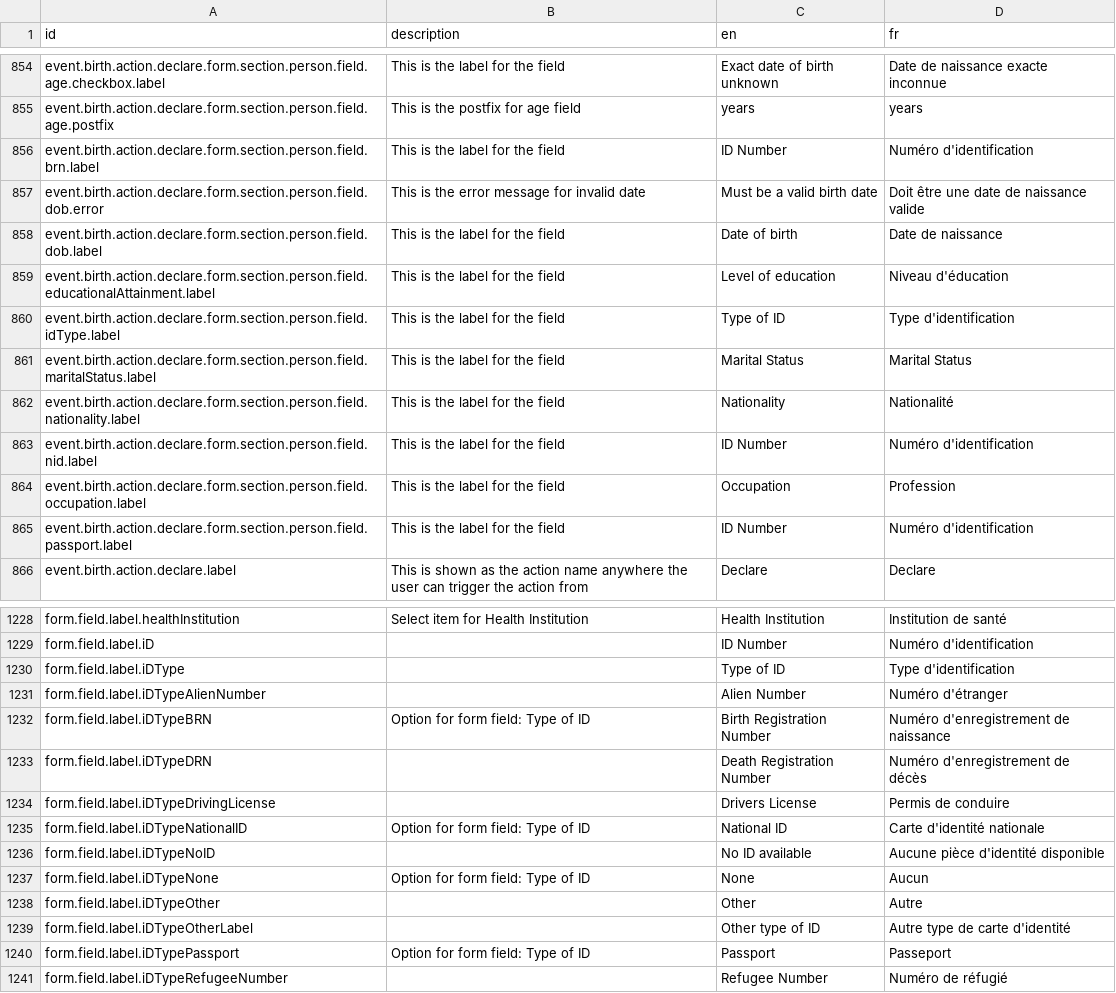
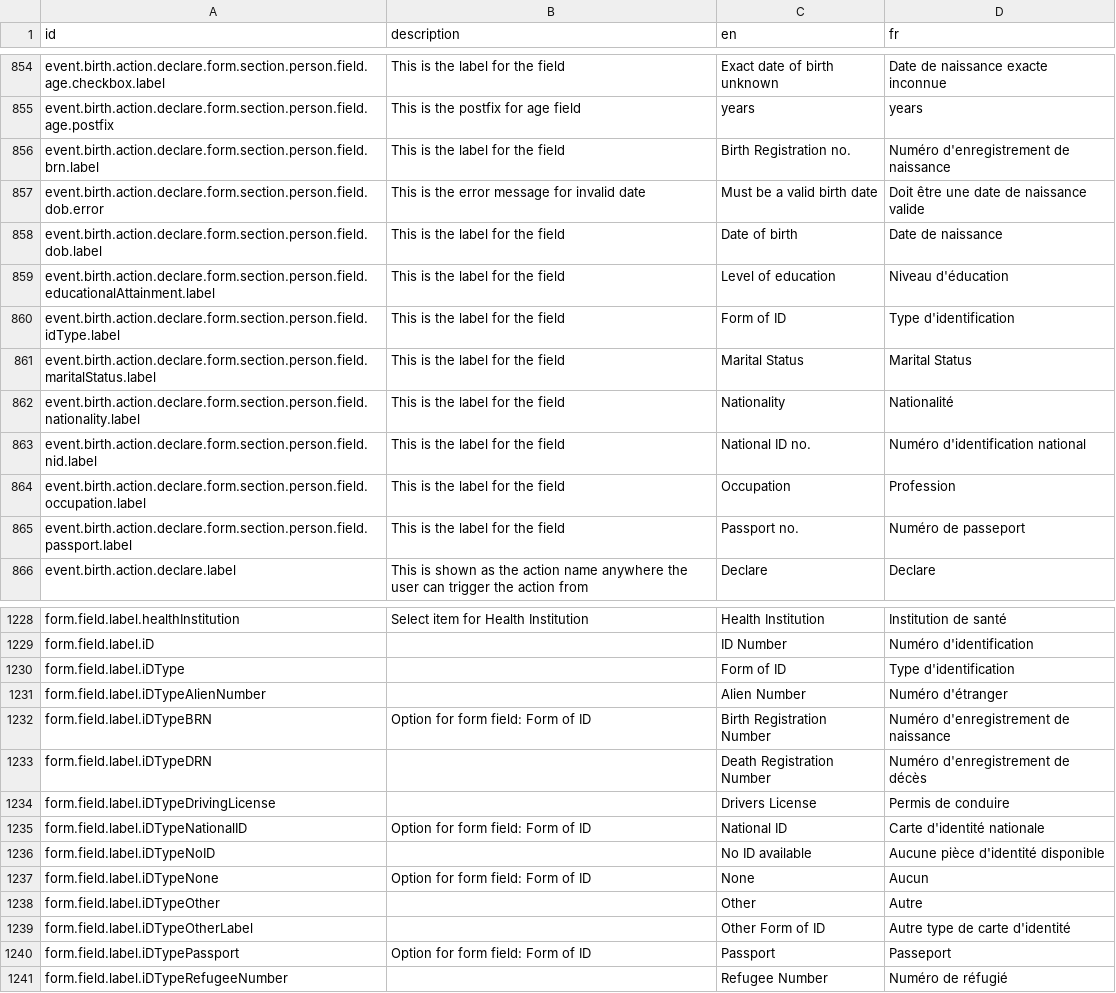
Before and after one commit to opencrvs/opencrvs-farajaland, a CSV file: src/translations/client.csv, drawn as a sheet; only a part is shown, gaps mark what is left out; the diff covers the shown part only.

Commit message:
refactor: update birth informant page

```diff
--- a/src/translations/client.csv
+++ b/src/translations/client.csv
@@ -857,3 +857,3 @@ event.birth.action.declare.form.section.person.field.age.checkbox.label,This is
 event.birth.action.declare.form.section.person.field.age.postfix,This is the postfix for age field,years,years
-event.birth.action.declare.form.section.person.field.brn.label,This is the label for the field,ID Number,Numéro d'identification
+event.birth.action.declare.form.section.person.field.brn.label,This is the label for the field,Birth Registration no.,Numéro d'enregistrement de naissance
 event.birth.action.declare.form.section.person.field.dob.error,This is the error message for invalid date,Must be a valid birth date,Doit être une date de naissance valide
@@ -861,8 +861,8 @@ event.birth.action.declare.form.section.person.field.dob.label,This is the label
 event.birth.action.declare.form.section.person.field.educationalAttainment.label,This is the label for the field,Level of education,Niveau d'éducation
-event.birth.action.declare.form.section.person.field.idType.label,This is the label for the field,Type of ID,Type d'identification
+event.birth.action.declare.form.section.person.field.idType.label,This is the label for the field,Form of ID,Type d'identification
 event.birth.action.declare.form.section.person.field.maritalStatus.label,This is the label for the field,Marital Status,Marital Status
 event.birth.action.declare.form.section.person.field.nationality.label,This is the label for the field,Nationality,Nationalité
-event.birth.action.declare.form.section.person.field.nid.label,This is the label for the field,ID Number,Numéro d'identification
+event.birth.action.declare.form.section.person.field.nid.label,This is the label for the field,National ID no.,Numéro d'identification national
 event.birth.action.declare.form.section.person.field.occupation.label,This is the label for the field,Occupation,Profession
-event.birth.action.declare.form.section.person.field.passport.label,This is the label for the field,ID Number,Numéro d'identification
+event.birth.action.declare.form.section.person.field.passport.label,This is the label for the field,Passport no.,Numéro de passeport
 event.birth.action.declare.label,This is shown as the action name anywhere the user can trigger the action from,Declare,Declare
@@ -1231,13 +1231,13 @@ form.field.label.healthInstitution,Select item for Health Institution,Health Ins
 form.field.label.iD,,ID Number,Numéro d'identification
-form.field.label.iDType,,Type of ID,Type d'identification
+form.field.label.iDType,,Form of ID,Type d'identification
 form.field.label.iDTypeAlienNumber,,Alien Number,Numéro d'étranger
-form.field.label.iDTypeBRN,Option for form field: Type of ID,Birth Registration Number,Numéro d'enregistrement de naissance
+form.field.label.iDTypeBRN,Option for form field: Form of ID,Birth Registration Number,Numéro d'enregistrement de naissance
 form.field.label.iDTypeDRN,,Death Registration Number,Numéro d'enregistrement de décès
 form.field.label.iDTypeDrivingLicense,,Drivers License,Permis de conduire
-form.field.label.iDTypeNationalID,Option for form field: Type of ID,National ID,Carte d'identité nationale
+form.field.label.iDTypeNationalID,Option for form field: Form of ID,National ID,Carte d'identité nationale
 form.field.label.iDTypeNoID,,No ID available,Aucune pièce d'identité disponible
-form.field.label.iDTypeNone,Option for form field: Type of ID,None,Aucun
+form.field.label.iDTypeNone,Option for form field: Form of ID,None,Aucun
 form.field.label.iDTypeOther,,Other,Autre
-form.field.label.iDTypeOtherLabel,,Other type of ID,Autre type de carte d'identité
-form.field.label.iDTypePassport,Option for form field: Type of ID,Passport,Passeport
+form.field.label.iDTypeOtherLabel,,Other Form of ID,Autre type de carte d'identité
+form.field.label.iDTypePassport,Option for form field: Form of ID,Passport,Passeport
 form.field.label.iDTypeRefugeeNumber,,Refugee Number,Numéro de réfugié
```
Also changed, not shown: 10 edited cells elsewhere in this file, 15 other files.
